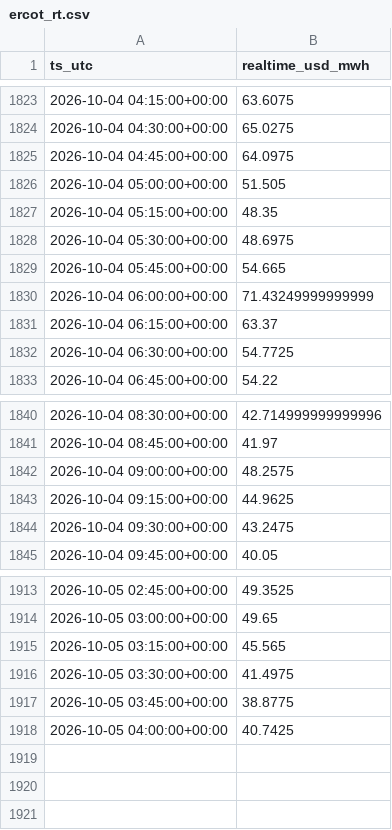
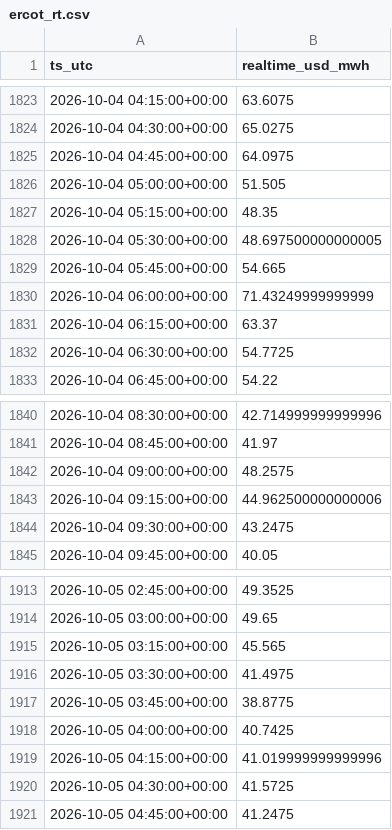
Before and after one commit to aouyitanaka/us-power-weather-relay, a CSV file: data/relay/ercot_rt.csv, drawn as a sheet; only a part is shown, gaps mark what is left out.

```diff
--- a/data/relay/ercot_rt.csv
+++ b/data/relay/ercot_rt.csv
@@ -1827,3 +1827,3 @@ ts_utc,realtime_usd_mwh
 2026-10-04 05:15:00+00:00,48.35
-2026-10-04 05:30:00+00:00,48.6975
+2026-10-04 05:30:00+00:00,48.697500000000005
 2026-10-04 05:45:00+00:00,54.665
@@ -1842,3 +1842,3 @@ ts_utc,realtime_usd_mwh
 2026-10-04 09:00:00+00:00,48.2575
-2026-10-04 09:15:00+00:00,44.9625
+2026-10-04 09:15:00+00:00,44.962500000000006
 2026-10-04 09:30:00+00:00,43.2475
@@ -1918 +1918,4 @@ ts_utc,realtime_usd_mwh
 2026-10-05 04:00:00+00:00,40.7425
+2026-10-05 04:15:00+00:00,41.019999999999996
+2026-10-05 04:30:00+00:00,41.5725
+2026-10-05 04:45:00+00:00,41.2475
```
Also changed, not shown: data/relay/ercot.csv, data/relay/ercot_ordc.csv, 3 other files.
